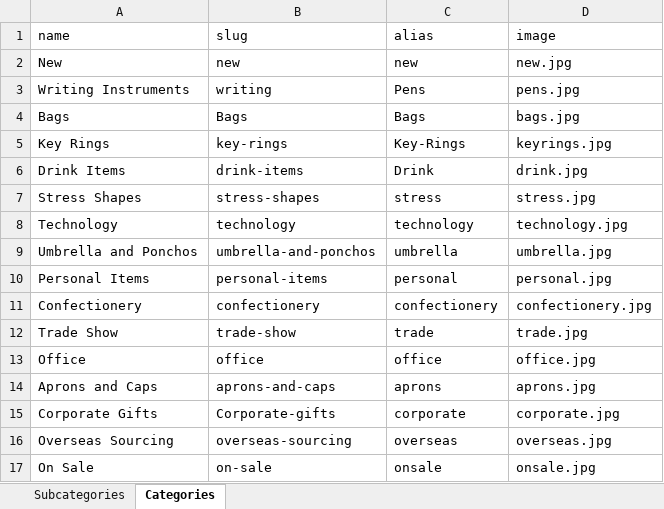
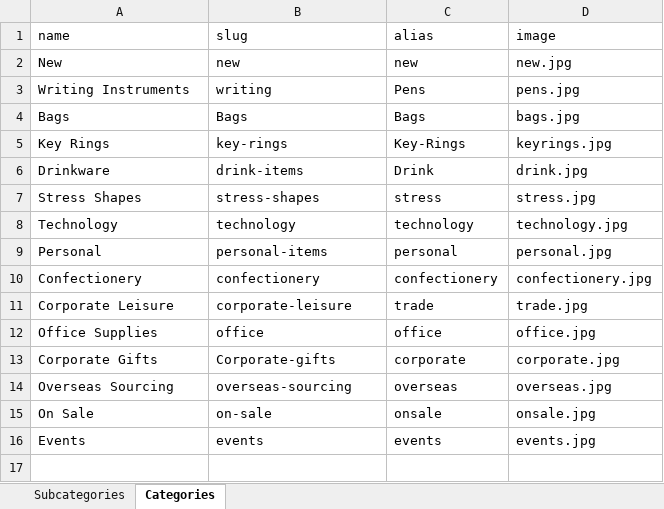
Before and after one commit to alan-digiseed/dexproducts, an Excel workbook: dexdata/data/dex-categories.xlsx, sheet Categories, drawn as a sheet; values as stored, in another font and other column widths than the file's, no borders; removed rows and columns are numbered as before the commit, all else as after; the diff names each change by its address in the sheet, - before the commit and + after, or states it on an @@ line.

Commit message:
categories

```diff
--- a/dexdata/data/dex-categories.xlsx (sheet Categories)
+++ b/dexdata/data/dex-categories.xlsx (sheet Categories)
-A6 (name): Drink Items
+A6 (name): Drinkware
-row 9: Umbrella and Ponchos | umbrella-and-ponchos | umbrella | umbrella.jpg
-A9 (name): Personal Items
+A9 (name): Personal
-A11 (name): Trade Show
+A11 (name): Corporate Leisure
-B11 (slug): trade-show
+B11 (slug): corporate-leisure
-A12 (name): Office
+A12 (name): Office Supplies
-row 14: Aprons and Caps | aprons-and-caps | aprons | aprons.jpg
+row 16: Events | events | events | events.jpg
```
Also changed, not shown: sheet Subcategories.
